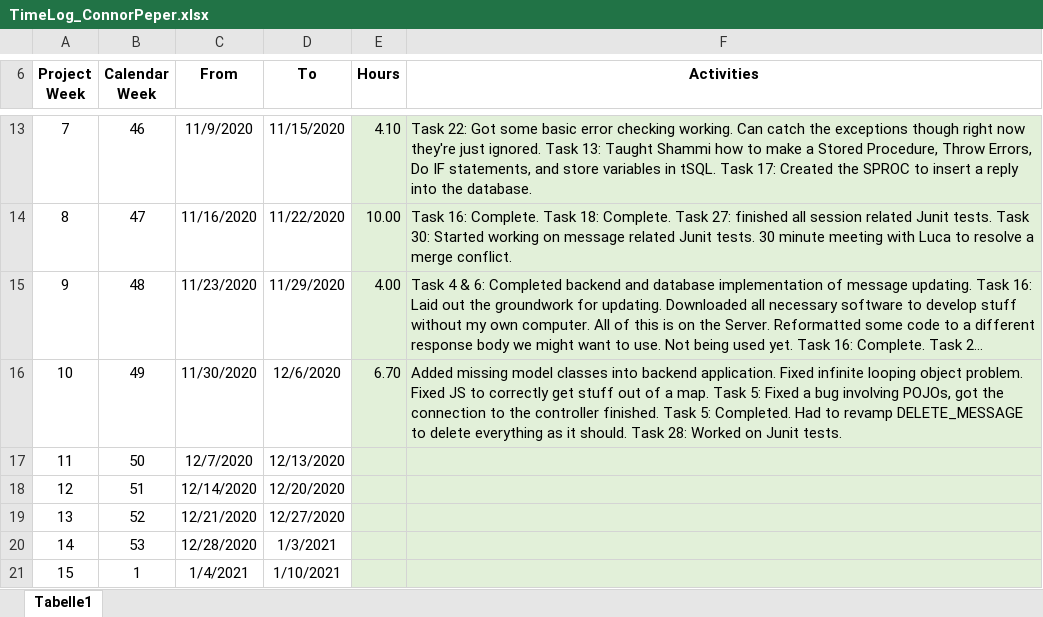
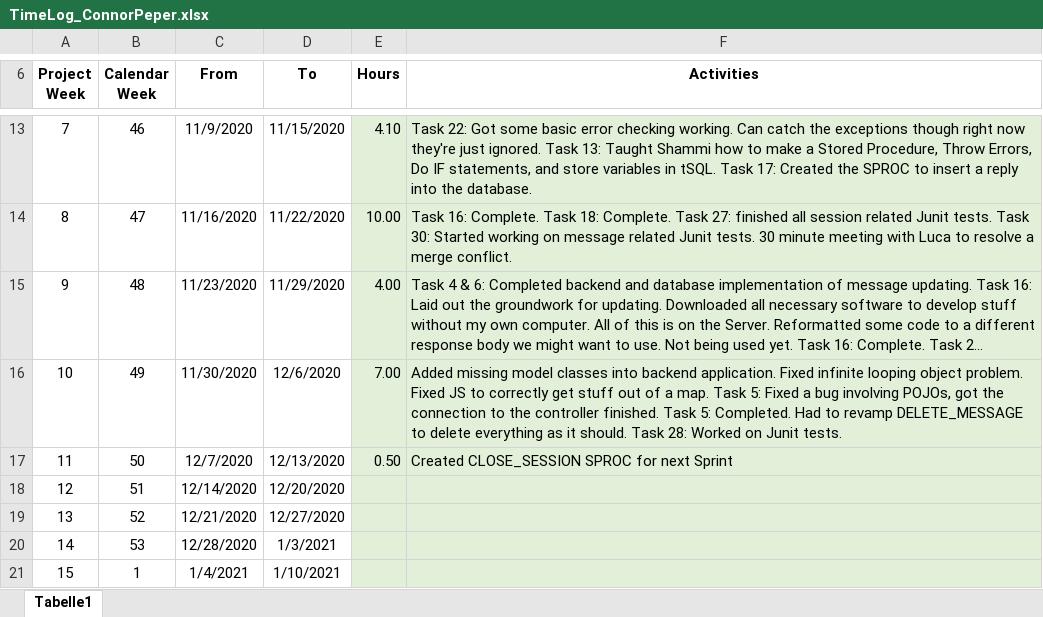
Before and after one commit to leafcathead/CTS5_AudienceResponse, an Excel workbook: Documentation/SCRUM/TimeLog_ConnorPeper.xlsx, sheet Tabelle1, drawn as a sheet; only a part is shown, gaps mark what is left out; long unchanged cells end in …; values as stored, in another font and other column widths than the file's, no borders; the diff names each change by its address in the sheet, - before the commit and + after, or states it on an @@ line.

Commit message:
Update TimeLog_ConnorPeper.xlsx

```diff
--- a/Documentation/SCRUM/TimeLog_ConnorPeper.xlsx (sheet Tabelle1)
+++ b/Documentation/SCRUM/TimeLog_ConnorPeper.xlsx (sheet Tabelle1)
-E16 (Hours): 6.70
+E16 (Hours): 7.00
-E17 (Hours): (empty)
+E17 (Hours): 0.50
-F17 (Activities): (empty)
+F17 (Activities): Created CLOSE_SESSION SPROC for next Sprint
```
